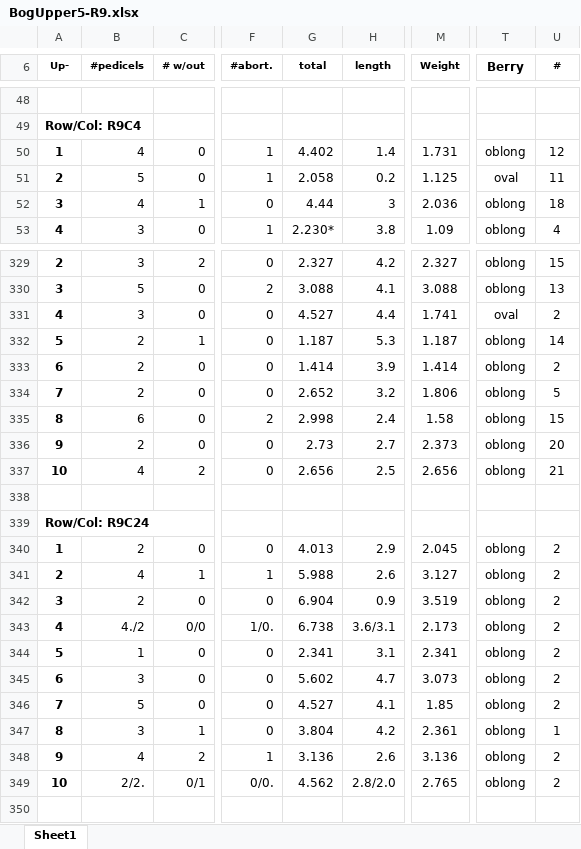
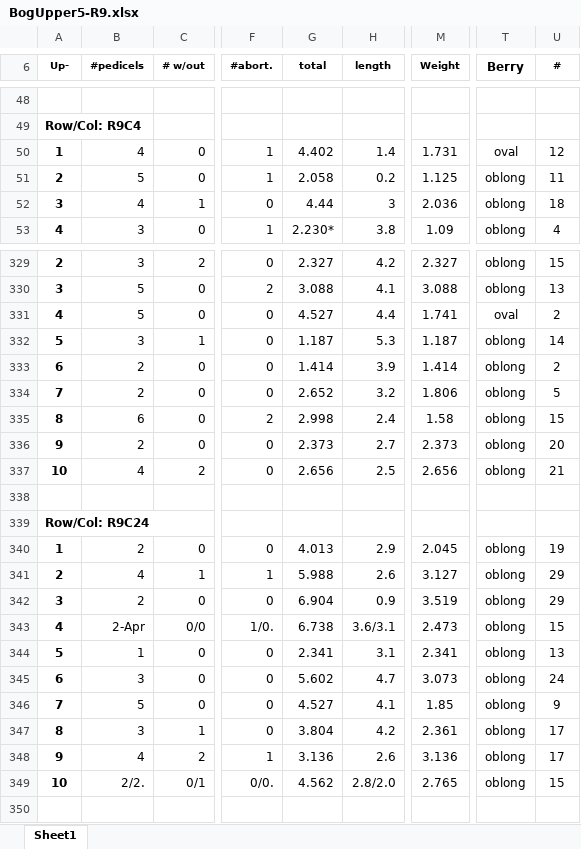
Before and after one commit to bliptrip/CNJ0x-Trait-Mapping, an Excel workbook: Data/phenotypic data/RawData/2012 Data/BogUpper5-R9.xlsx, sheet Sheet1, drawn as a sheet; only a part is shown, gaps mark what is left out; values as stored, in another font and other column widths than the file's, no borders; the diff covers the shown part only; the diff names each change by its address in the sheet, - before the commit and + after, or states it on an @@ line.

Commit message:
Adding manually curated data

```diff
--- a/Data/phenotypic data/RawData/2012 Data/BogUpper5-R9.xlsx (sheet Sheet1)
+++ b/Data/phenotypic data/RawData/2012 Data/BogUpper5-R9.xlsx (sheet Sheet1)
-T50 (Berry): oblong
+T50 (Berry): oval
-T51 (Berry): oval
+T51 (Berry): oblong
-B331 (#pedicels): 3
+B331 (#pedicels): 5
-B332 (#pedicels): 2
+B332 (#pedicels): 3
-G336 (total): 2.73
+G336 (total): 2.373
-U340 (#): 2
+U340 (#): 19
-U341:U342 (#): 2
+U341:U342 (#): 29
-B343 (#pedicels): 4./2
+B343 (#pedicels): 2-Apr
-M343 (Weight): 2.173
+M343 (Weight): 2.473
-U343 (#): 2
+U343 (#): 15
-U344 (#): 2
+U344 (#): 13
-U345 (#): 2
+U345 (#): 24
-U346 (#): 2
+U346 (#): 9
-U347 (#): 1
+U347 (#): 17
-U348 (#): 2
+U348 (#): 17
-U349 (#): 2
+U349 (#): 15
```
Also changed, not shown: 33 edited cells elsewhere in this sheet.
